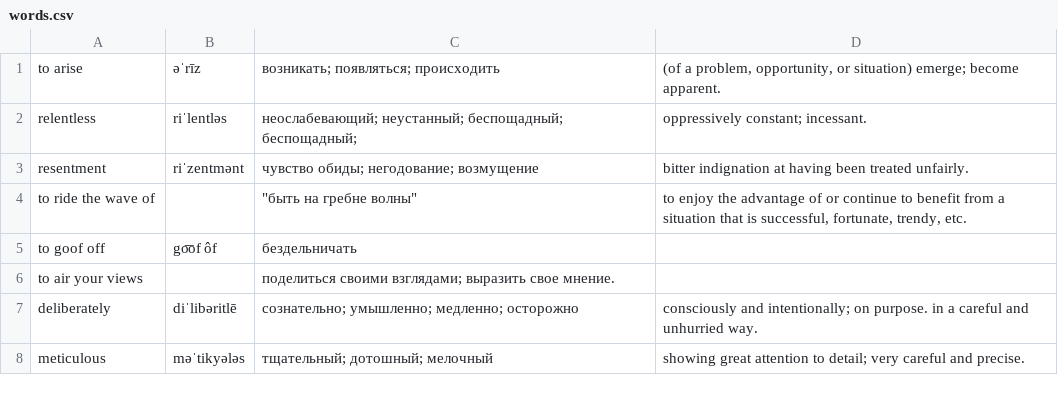
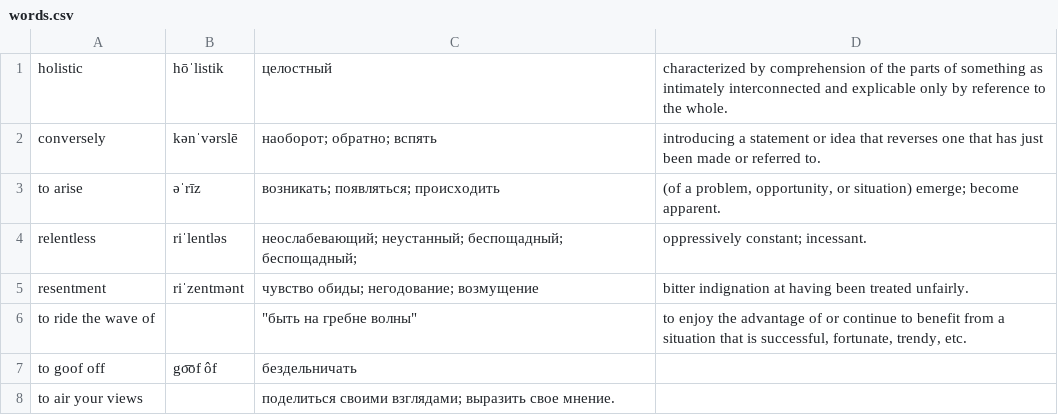
Before and after one commit to Victorq10/learn-english-words, a CSV file: src/main/resources/words.csv, drawn as a sheet; only a part is shown; the shorter side is filled out with more unchanged rows.

```diff
--- a/src/main/resources/words.csv
+++ b/src/main/resources/words.csv
@@ -1 +1,3 @@
+holistic,hōˈlistik,целостный,characterized by comprehension of the parts of something as intimately interconnected and explicable only by reference to the whole.
+conversely,kənˈvərslē,наоборот; обратно; вспять,introducing a statement or idea that reverses one that has just been made or referred to.
 to arise,əˈrīz,возникать; появляться; происходить,"(of a problem, opportunity, or situation) emerge; become apparent."
```
Also changed, not shown: 2 other files.
